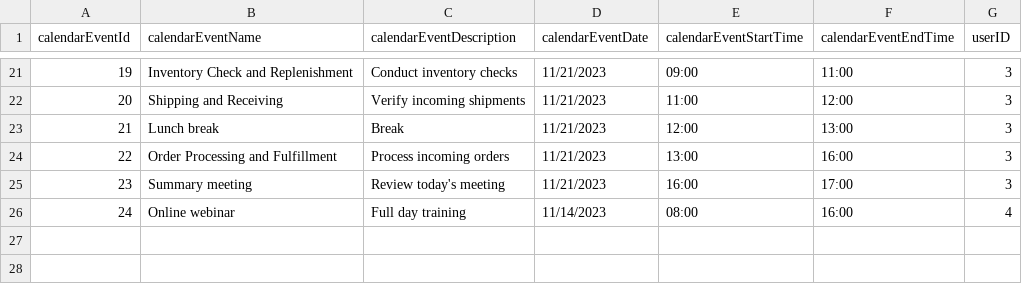
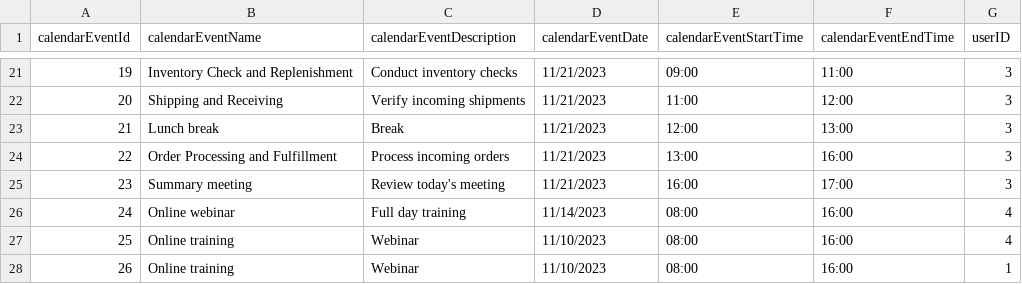
Before and after one commit to infoshareacademy/jcszr11-WeCSharp, a CSV file: Schedulist/CalendarEvents.csv, drawn as a sheet; only a part is shown, gaps mark what is left out; the diff names each change by its address in the sheet, - before the commit and + after, or states it on an @@ line.

```diff
--- a/Schedulist/CalendarEvents.csv
+++ b/Schedulist/CalendarEvents.csv
+row 27: 25 | Online training | Webinar | 11/10/2023 | 08:00 | 16:00 | 4
+row 28: 26 | Online training | Webinar | 11/10/2023 | 08:00 | 16:00 | 1
```
Also changed, not shown: 2 other files.
